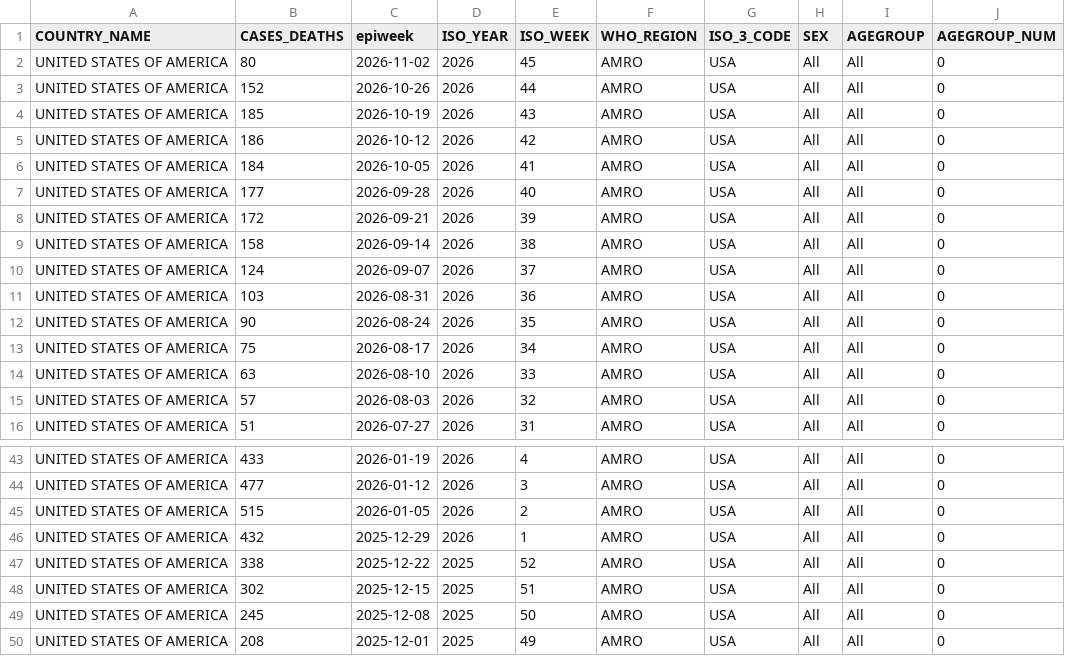
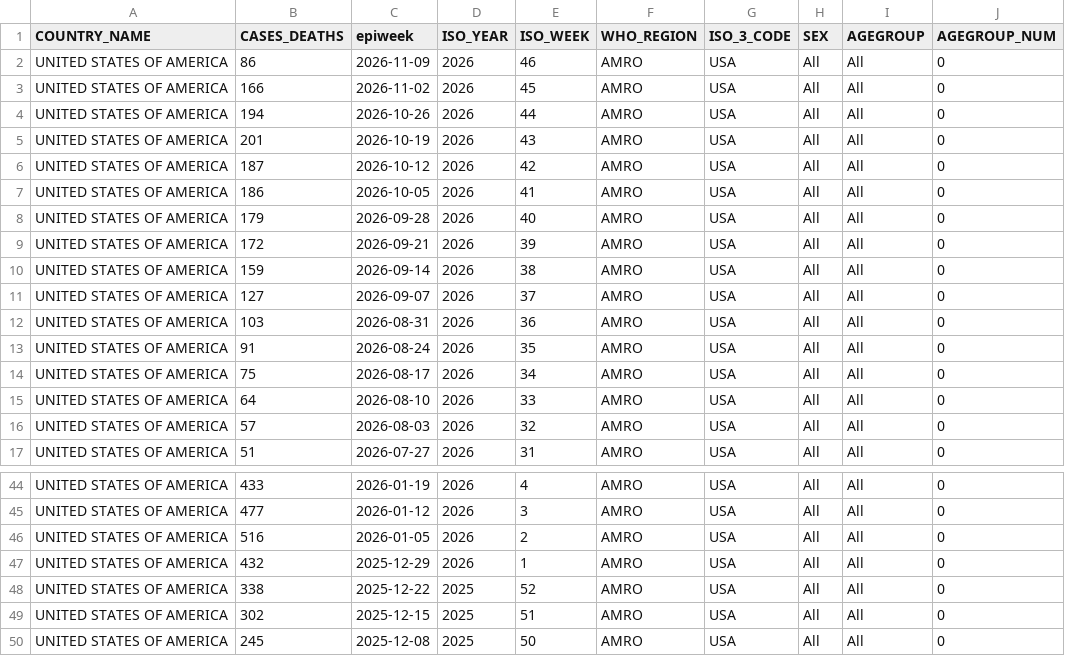
Before and after one commit to whocov/usa_COVID_deaths, a CSV file: data/usa_agegroup_deaths.csv, drawn as a sheet; only a part is shown, gaps mark what is left out; the shorter side is filled out with more unchanged rows.

```diff
--- a/data/usa_agegroup_deaths.csv
+++ b/data/usa_agegroup_deaths.csv
@@ -1,15 +1,16 @@
 COUNTRY_NAME,CASES_DEATHS,epiweek,ISO_YEAR,ISO_WEEK,WHO_REGION,ISO_3_CODE,SEX,AGEGROUP,AGEGROUP_NUM
-UNITED STATES OF AMERICA,80,2026-11-02,2026,45,AMRO,USA,All,All,0
-UNITED STATES OF AMERICA,152,2026-10-26,2026,44,AMRO,USA,All,All,0
-UNITED STATES OF AMERICA,185,2026-10-19,2026,43,AMRO,USA,All,All,0
-UNITED STATES OF AMERICA,186,2026-10-12,2026,42,AMRO,USA,All,All,0
-UNITED STATES OF AMERICA,184,2026-10-05,2026,41,AMRO,USA,All,All,0
-UNITED STATES OF AMERICA,177,2026-09-28,2026,40,AMRO,USA,All,All,0
+UNITED STATES OF AMERICA,86,2026-11-09,2026,46,AMRO,USA,All,All,0
+UNITED STATES OF AMERICA,166,2026-11-02,2026,45,AMRO,USA,All,All,0
+UNITED STATES OF AMERICA,194,2026-10-26,2026,44,AMRO,USA,All,All,0
+UNITED STATES OF AMERICA,201,2026-10-19,2026,43,AMRO,USA,All,All,0
+UNITED STATES OF AMERICA,187,2026-10-12,2026,42,AMRO,USA,All,All,0
+UNITED STATES OF AMERICA,186,2026-10-05,2026,41,AMRO,USA,All,All,0
+UNITED STATES OF AMERICA,179,2026-09-28,2026,40,AMRO,USA,All,All,0
 UNITED STATES OF AMERICA,172,2026-09-21,2026,39,AMRO,USA,All,All,0
-UNITED STATES OF AMERICA,158,2026-09-14,2026,38,AMRO,USA,All,All,0
-UNITED STATES OF AMERICA,124,2026-09-07,2026,37,AMRO,USA,All,All,0
+UNITED STATES OF AMERICA,159,2026-09-14,2026,38,AMRO,USA,All,All,0
+UNITED STATES OF AMERICA,127,2026-09-07,2026,37,AMRO,USA,All,All,0
 UNITED STATES OF AMERICA,103,2026-08-31,2026,36,AMRO,USA,All,All,0
-UNITED STATES OF AMERICA,90,2026-08-24,2026,35,AMRO,USA,All,All,0
+UNITED STATES OF AMERICA,91,2026-08-24,2026,35,AMRO,USA,All,All,0
 UNITED STATES OF AMERICA,75,2026-08-17,2026,34,AMRO,USA,All,All,0
-UNITED STATES OF AMERICA,63,2026-08-10,2026,33,AMRO,USA,All,All,0
+UNITED STATES OF AMERICA,64,2026-08-10,2026,33,AMRO,USA,All,All,0
 UNITED STATES OF AMERICA,57,2026-08-03,2026,32,AMRO,USA,All,All,0
@@ -44,3 +45,3 @@ UNITED STATES OF AMERICA,433,2026-01-19,2026,4,AMRO,USA,All,All,0
 UNITED STATES OF AMERICA,477,2026-01-12,2026,3,AMRO,USA,All,All,0
-UNITED STATES OF AMERICA,515,2026-01-05,2026,2,AMRO,USA,All,All,0
+UNITED STATES OF AMERICA,516,2026-01-05,2026,2,AMRO,USA,All,All,0
 UNITED STATES OF AMERICA,432,2025-12-29,2026,1,AMRO,USA,All,All,0
```
Also changed, not shown: 1 other file.
